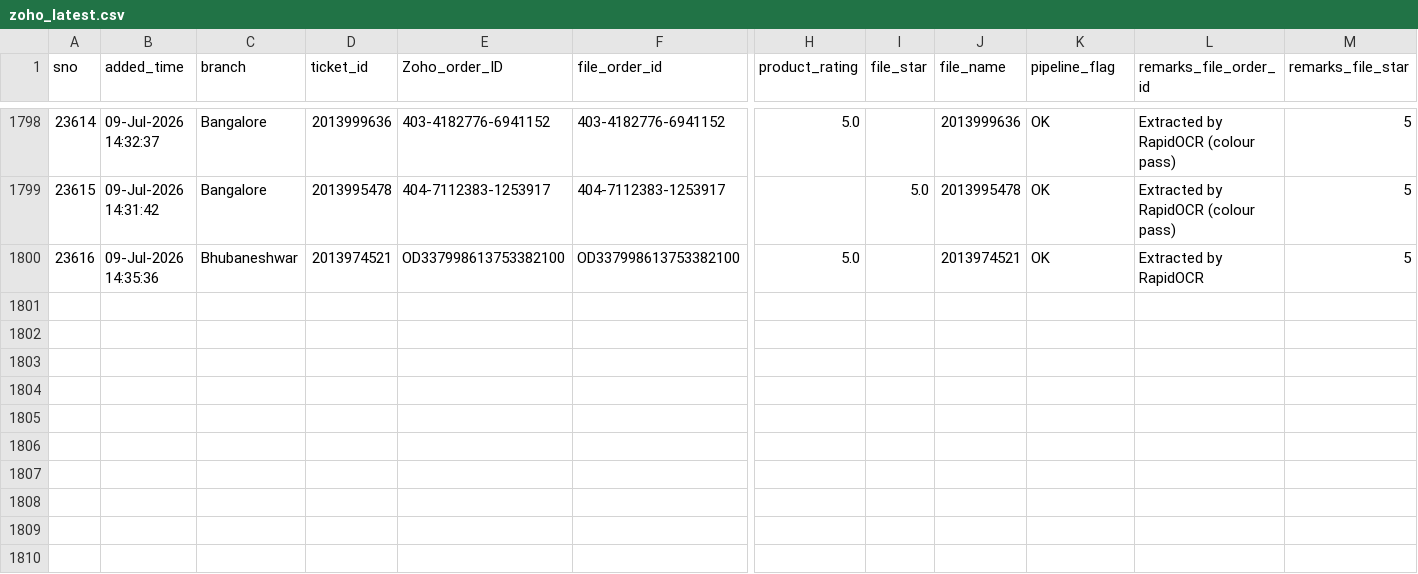
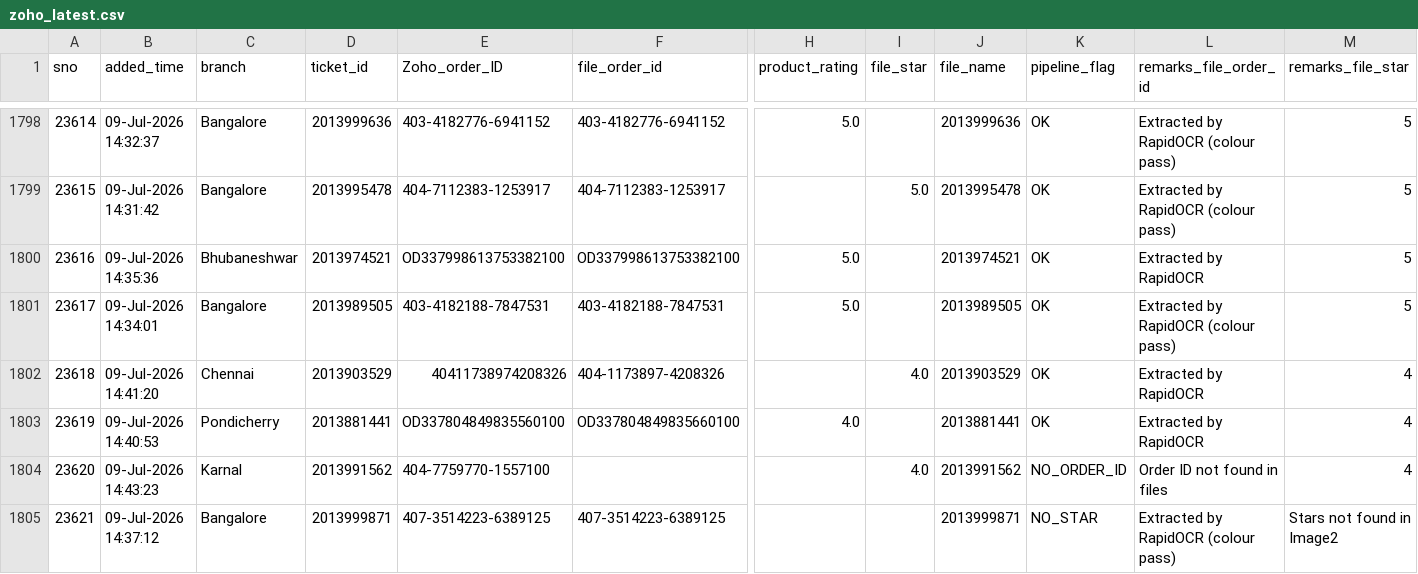
Before and after one commit to BobCantBuild/zoho-image-pipeline, a CSV file: data/zoho_latest.csv, drawn as a sheet; only a part is shown, gaps mark what is left out; rows hold the shown columns only; the diff names each change by its address in the sheet, - before the commit and + after, or states it on an @@ line.

Commit message:
auto: update dashboard data — 1804 records [2026-07-09 15:58]

```diff
--- a/data/zoho_latest.csv
+++ b/data/zoho_latest.csv
+row 1801: 23617 | 09-Jul-2026 14:34:01 | Bangalore | 2013989505 | 403-4182188-7847531 | 403-4182188-7847531 | 5.0 |  | 2013989505 | OK | Extracted by RapidOCR (colour pass) | 5
+row 1802: 23618 | 09-Jul-2026 14:41:20 | Chennai | 2013903529 | 40411738974208326 | 404-1173897-4208326 |  | 4.0 | 2013903529 | OK | Extracted by RapidOCR | 4
+row 1803: 23619 | 09-Jul-2026 14:40:53 | Pondicherry | 2013881441 | OD337804849835560100 | OD337804849835660100 | 4.0 |  | 2013881441 | OK | Extracted by RapidOCR | 4
+row 1804: 23620 | 09-Jul-2026 14:43:23 | Karnal | 2013991562 | 404-7759770-1557100 |  |  | 4.0 | 2013991562 | NO_ORDER_ID | Order ID not found in files | 4
+row 1805: 23621 | 09-Jul-2026 14:37:12 | Bangalore | 2013999871 | 407-3514223-6389125 | 407-3514223-6389125 |  |  | 2013999871 | NO_STAR | Extracted by RapidOCR (colour pass) | Stars not found in Image2
```
Also changed, not shown: 1 other file.
